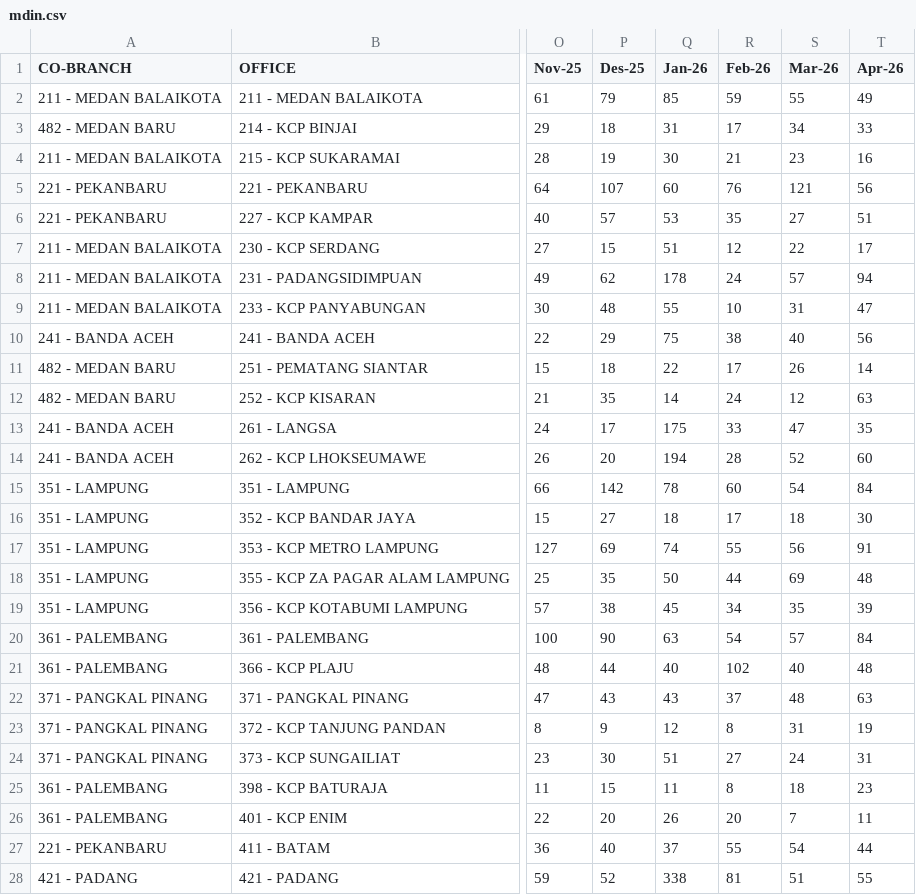
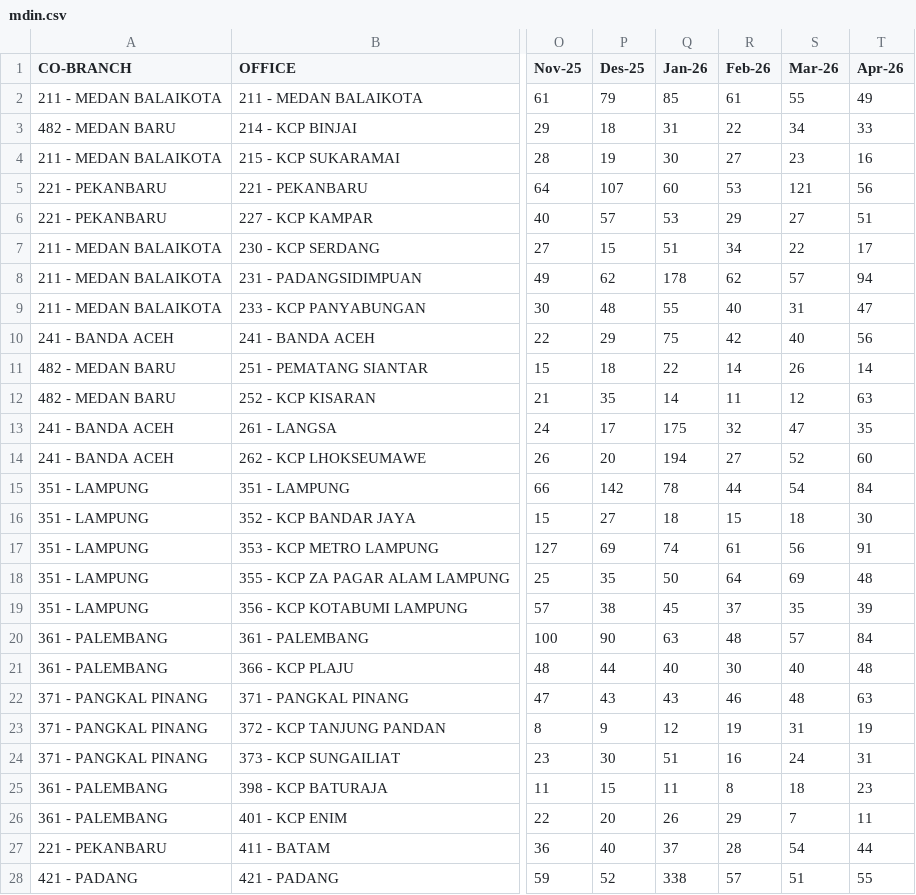
Before and after one commit to ahmad-denny/m_dashboard, a CSV file: mdin.csv, drawn as a sheet; only a part is shown, gaps mark what is left out; the diff covers the shown part only; the diff names each change by its address in the sheet, - before the commit and + after, or states it on an @@ line.

```diff
--- a/mdin.csv
+++ b/mdin.csv
-R2 (Feb-26): 59
+R2 (Feb-26): 61
-R3 (Feb-26): 17
+R3 (Feb-26): 22
-R4 (Feb-26): 21
+R4 (Feb-26): 27
-R5 (Feb-26): 76
+R5 (Feb-26): 53
-R6 (Feb-26): 35
+R6 (Feb-26): 29
-R7 (Feb-26): 12
+R7 (Feb-26): 34
-R8 (Feb-26): 24
+R8 (Feb-26): 62
-R9 (Feb-26): 10
+R9 (Feb-26): 40
-R10 (Feb-26): 38
+R10 (Feb-26): 42
-R11 (Feb-26): 17
+R11 (Feb-26): 14
-R12 (Feb-26): 24
+R12 (Feb-26): 11
-R13 (Feb-26): 33
+R13 (Feb-26): 32
-R14 (Feb-26): 28
+R14 (Feb-26): 27
-R15 (Feb-26): 60
+R15 (Feb-26): 44
-R16 (Feb-26): 17
+R16 (Feb-26): 15
-R17 (Feb-26): 55
+R17 (Feb-26): 61
-R18 (Feb-26): 44
+R18 (Feb-26): 64
-R19 (Feb-26): 34
+R19 (Feb-26): 37
-R20 (Feb-26): 54
+R20 (Feb-26): 48
-R21 (Feb-26): 102
+R21 (Feb-26): 30
-R22 (Feb-26): 37
+R22 (Feb-26): 46
-R23 (Feb-26): 8
+R23 (Feb-26): 19
-R24 (Feb-26): 27
+R24 (Feb-26): 16
-R26 (Feb-26): 20
+R26 (Feb-26): 29
-R27 (Feb-26): 55
+R27 (Feb-26): 28
-R28 (Feb-26): 81
+R28 (Feb-26): 57
```
Also changed, not shown: 13 edited cells elsewhere in this file, coll.csv.
